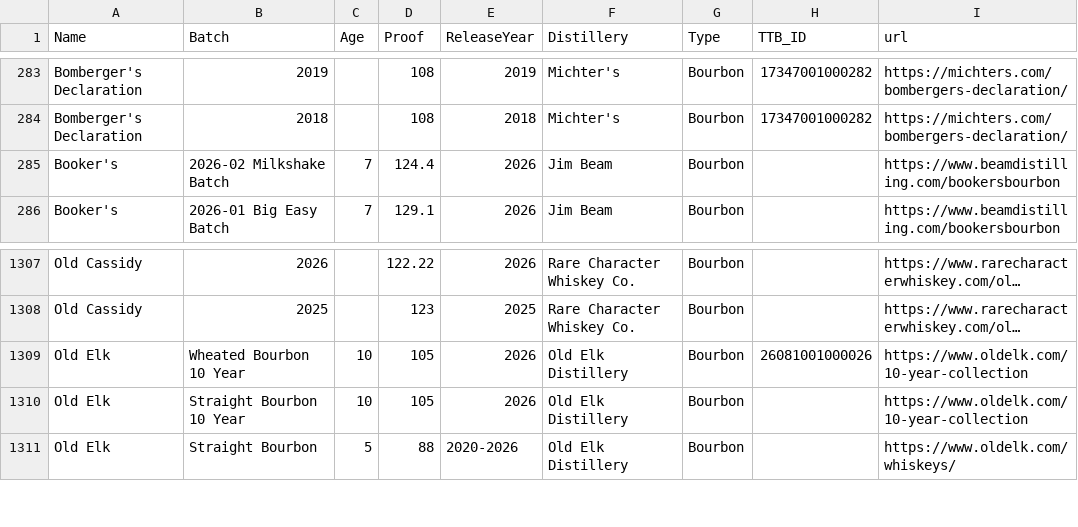
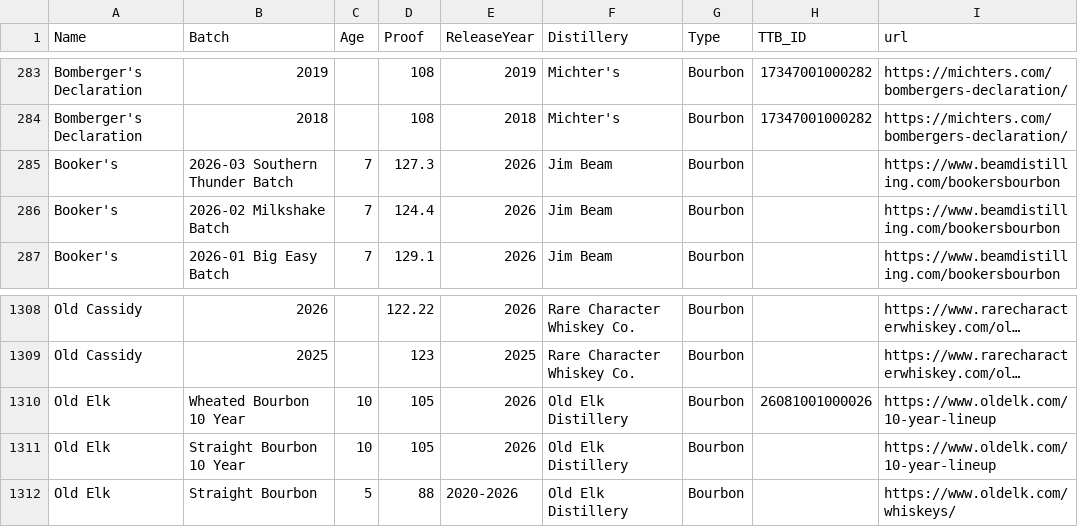
Before and after one commit to weshaggard/whiskeyproofs, a CSV file: _data/whiskeyindex.csv, drawn as a sheet; only a part is shown, gaps mark what is left out; long unchanged cells end in …; addresses are those after the commit; the diff names each change by its address in the sheet, - before the commit and + after, or states it on an @@ line.

```diff
--- a/_data/whiskeyindex.csv
+++ b/_data/whiskeyindex.csv
+row 285: Booker's | 2026-03 Southern Thunder Batch | 7 | 127.3 | 2026 | Jim Beam | Bourbon |  | https://www.beamdistilling.com/bookersbourbon
-I1310:I1311 (url): https://www.oldelk.com/10-year-collection
+I1310:I1311 (url): https://www.oldelk.com/10-year-lineup
```
